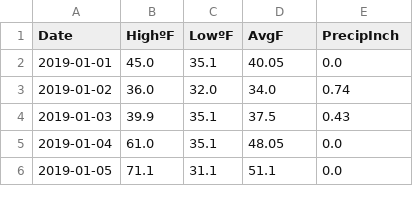
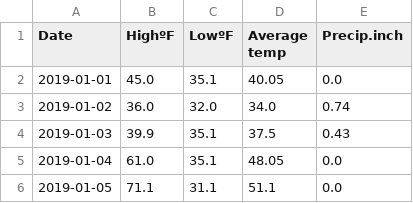
Before and after one commit to ztwixx300/CS_Project_T7, a CSV file: ClimateData/ArlingtonClimateData2019.csv, drawn as a sheet; only a part is shown.

Commit message:
Changed column name

```diff
--- a/ClimateData/ArlingtonClimateData2019.csv
+++ b/ClimateData/ArlingtonClimateData2019.csv
@@ -1,2 +1,2 @@
-Date,HighºF,LowºF,AvgF,PrecipInch
+Date,HighºF,LowºF,Average temp,Precip.inch
 2019-01-01,45.0,35.1,40.05,0.0
```
